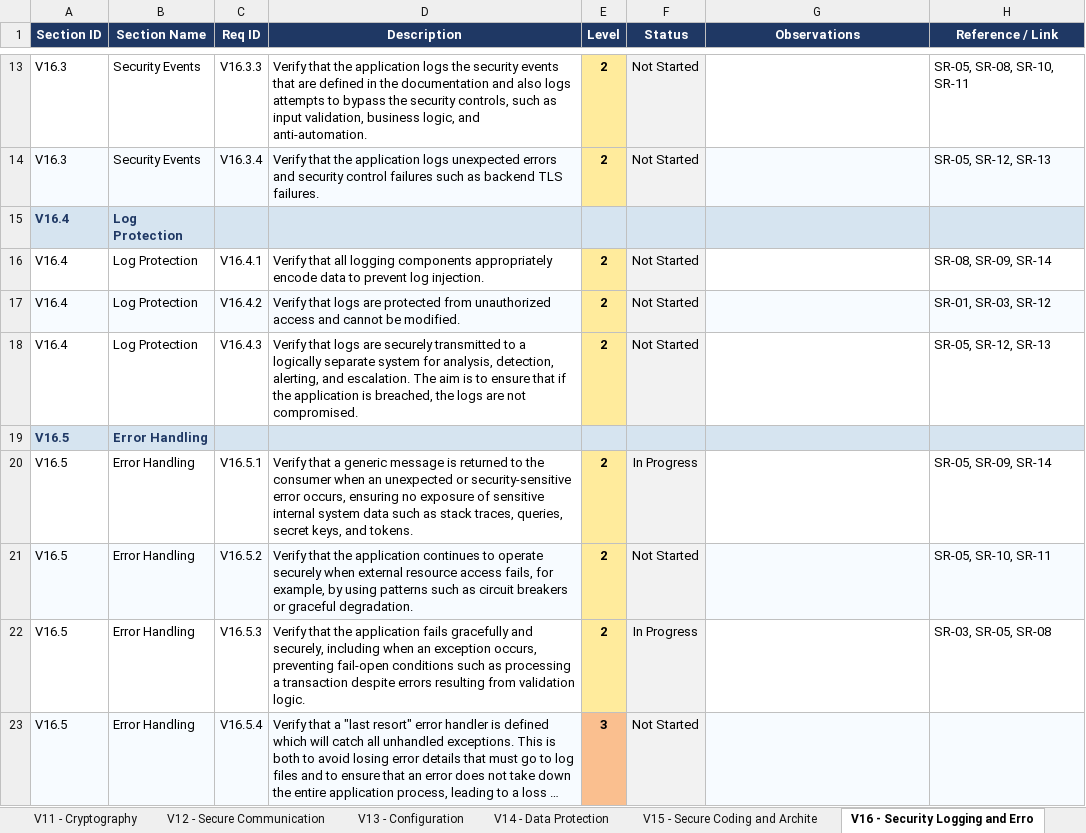
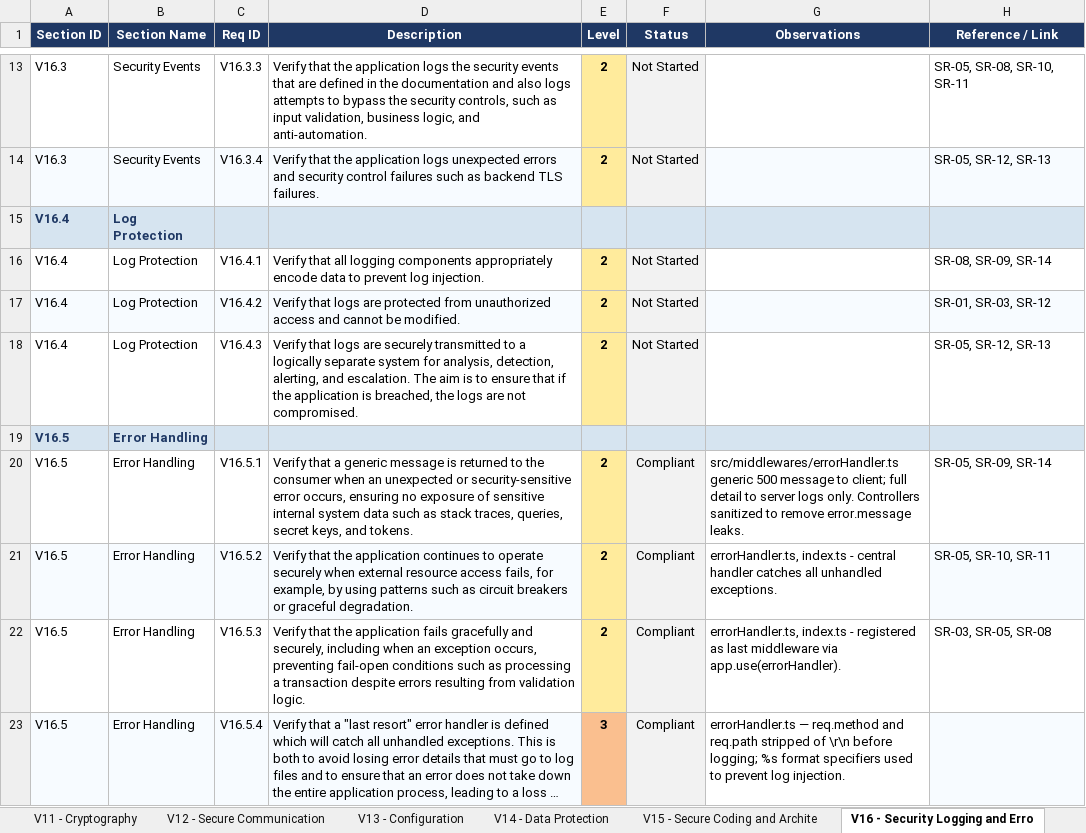
Before and after one commit to mei-desofs/desofs2026-thu_crr_2, an Excel workbook: Deliverables/Phase_1/ASVS_5.0_Tracker.xlsx, sheet V16 - Security Logging and Erro, drawn as a sheet; only a part is shown, gaps mark what is left out; long unchanged cells end in …; values as stored, in another font and other column widths than the file's, no borders; conditional formats not drawn; the diff names each change by its address in the sheet, - before the commit and + after, or states it on an @@ line.

```diff
--- a/Deliverables/Phase_1/ASVS_5.0_Tracker.xlsx (sheet V16 - Security Logging and Erro)
+++ b/Deliverables/Phase_1/ASVS_5.0_Tracker.xlsx (sheet V16 - Security Logging and Erro)
-F20 (Status): In Progress
+F20 (Status): Compliant
-G20 (Observations): (empty)
+G20 (Observations): src/middlewares/errorHandler.ts generic 500 message to client; full detail to server logs only. Controllers sanitized to remove error.message leaks.
-F21 (Status): Not Started
+F21 (Status): Compliant
-G21 (Observations): (empty)
+G21 (Observations): errorHandler.ts, index.ts - central handler catches all unhandled exceptions.
-G21 fill: #F7FBFF
+G21 fill: none
-F22 (Status): In Progress
+F22 (Status): Compliant
-G22 (Observations): (empty)
+G22 (Observations): errorHandler.ts, index.ts - registered as last middleware via app.use(errorHandler).
-F23 (Status): Not Started
+F23 (Status): Compliant
-G23 (Observations): (empty)
+G23 (Observations): errorHandler.ts — req.method and req.path stripped of \r\n before logging; %s format specifiers used to prevent log injection.
-G23 fill: #F7FBFF
+G23 fill: none
```
Also changed, not shown: sheet Summary, sheet V5 - File Handling, sheet V14 - Data Protection, sheet V8 - Authorization, sheet V15 - Secure Coding and Archite, charts or pictures, 2 other files.
